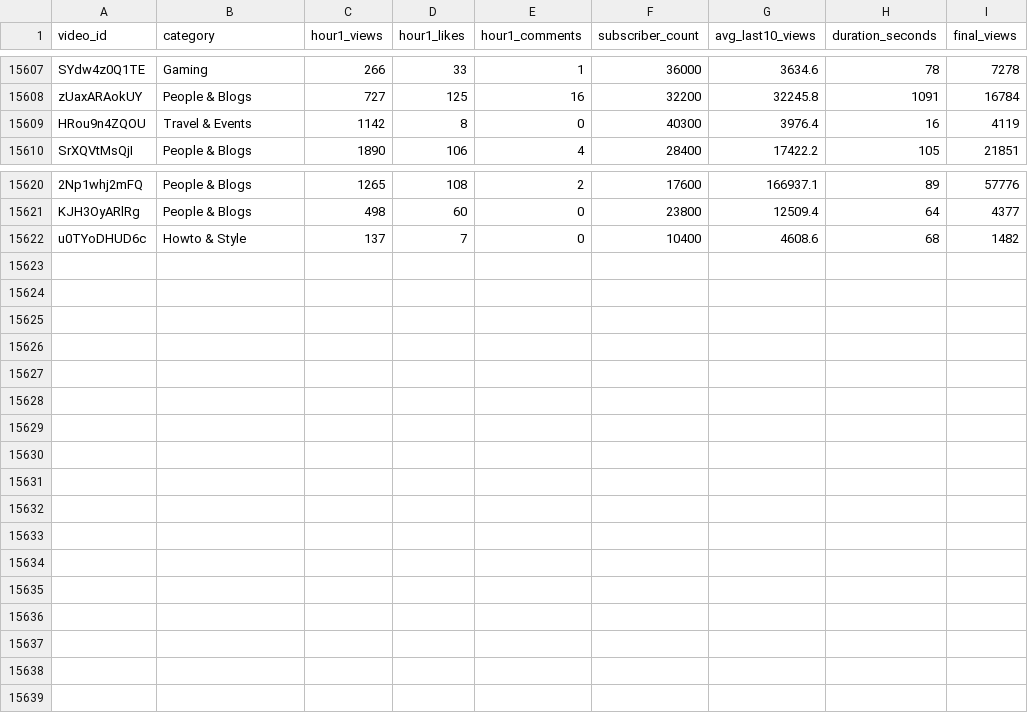
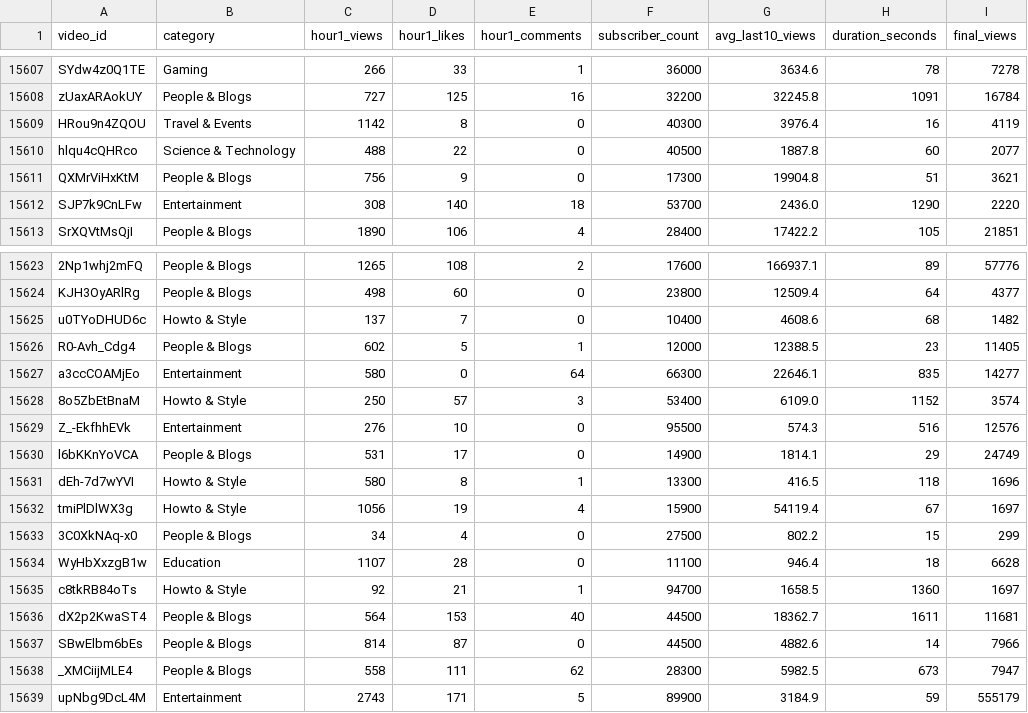
Before and after one commit to jaskiratkalra26/Youtube-Data-Extraction-Pipeline, a CSV file: dataset.csv, drawn as a sheet; only a part is shown, gaps mark what is left out.

```diff
--- a/dataset.csv
+++ b/dataset.csv
@@ -15609,2 +15609,5 @@ zUaxARAokUY,People & Blogs,727,125,16,32200,32245.8,1091,16784
 HRou9n4ZQOU,Travel & Events,1142,8,0,40300,3976.4,16,4119
+hlqu4cQHRco,Science & Technology,488,22,0,40500,1887.8,60,2077
+QXMrViHxKtM,People & Blogs,756,9,0,17300,19904.8,51,3621
+SJP7k9CnLFw,Entertainment,308,140,18,53700,2436.0,1290,2220
 SrXQVtMsQjI,People & Blogs,1890,106,4,28400,17422.2,105,21851
@@ -15622 +15625,15 @@ KJH3OyARlRg,People & Blogs,498,60,0,23800,12509.4,64,4377
 u0TYoDHUD6c,Howto & Style,137,7,0,10400,4608.6,68,1482
+R0-Avh_Cdg4,People & Blogs,602,5,1,12000,12388.5,23,11405
+a3ccCOAMjEo,Entertainment,580,0,64,66300,22646.1,835,14277
+8o5ZbEtBnaM,Howto & Style,250,57,3,53400,6109.0,1152,3574
+Z_-EkfhhEVk,Entertainment,276,10,0,95500,574.3,516,12576
+l6bKKnYoVCA,People & Blogs,531,17,0,14900,1814.1,29,24749
+dEh-7d7wYVI,Howto & Style,580,8,1,13300,416.5,118,1696
+tmiPlDlWX3g,Howto & Style,1056,19,4,15900,54119.4,67,1697
+3C0XkNAq-x0,People & Blogs,34,4,0,27500,802.2,15,299
+WyHbXxzgB1w,Education,1107,28,0,11100,946.4,18,6628
+c8tkRB84oTs,Howto & Style,92,21,1,94700,1658.5,1360,1697
+dX2p2KwaST4,People & Blogs,564,153,40,44500,18362.7,1611,11681
+SBwElbm6bEs,People & Blogs,814,87,0,44500,4882.6,14,7966
+_XMCiijMLE4,People & Blogs,558,111,62,28300,5982.5,673,7947
+upNbg9DcL4M,Entertainment,2743,171,5,89900,3184.9,59,555179
```
Also changed, not shown: final_data.csv, hour1_data.csv, 1 other file.
